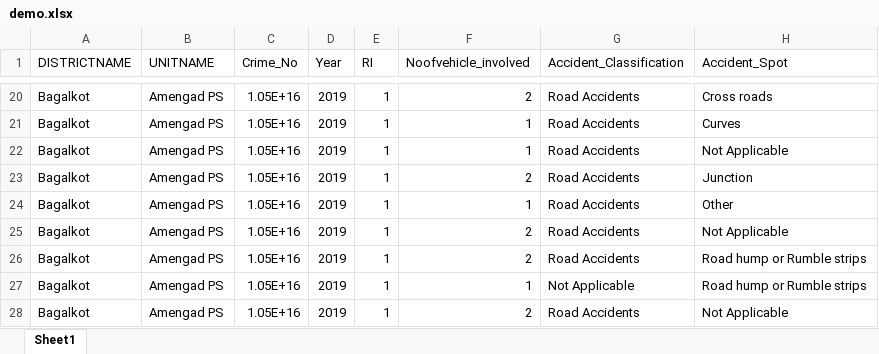
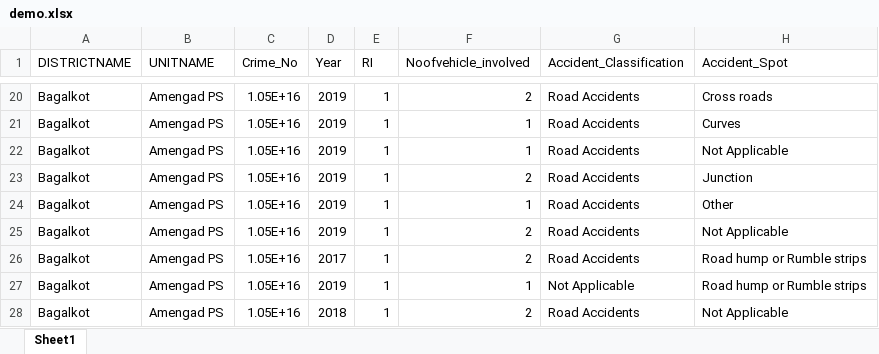
Before and after one commit to Team-Outlier/lifeline_streamlit, an Excel workbook: data/demo.xlsx, sheet Sheet1, drawn as a sheet; only a part is shown, gaps mark what is left out; values as stored, in another font and other column widths than the file's, no borders; the diff names each change by its address in the sheet, - before the commit and + after, or states it on an @@ line.

```diff
--- a/data/demo.xlsx (sheet Sheet1)
+++ b/data/demo.xlsx (sheet Sheet1)
-D26 (Year): 2019
+D26 (Year): 2017
-D28 (Year): 2019
+D28 (Year): 2018
```
Also changed, not shown: 7 other files.
